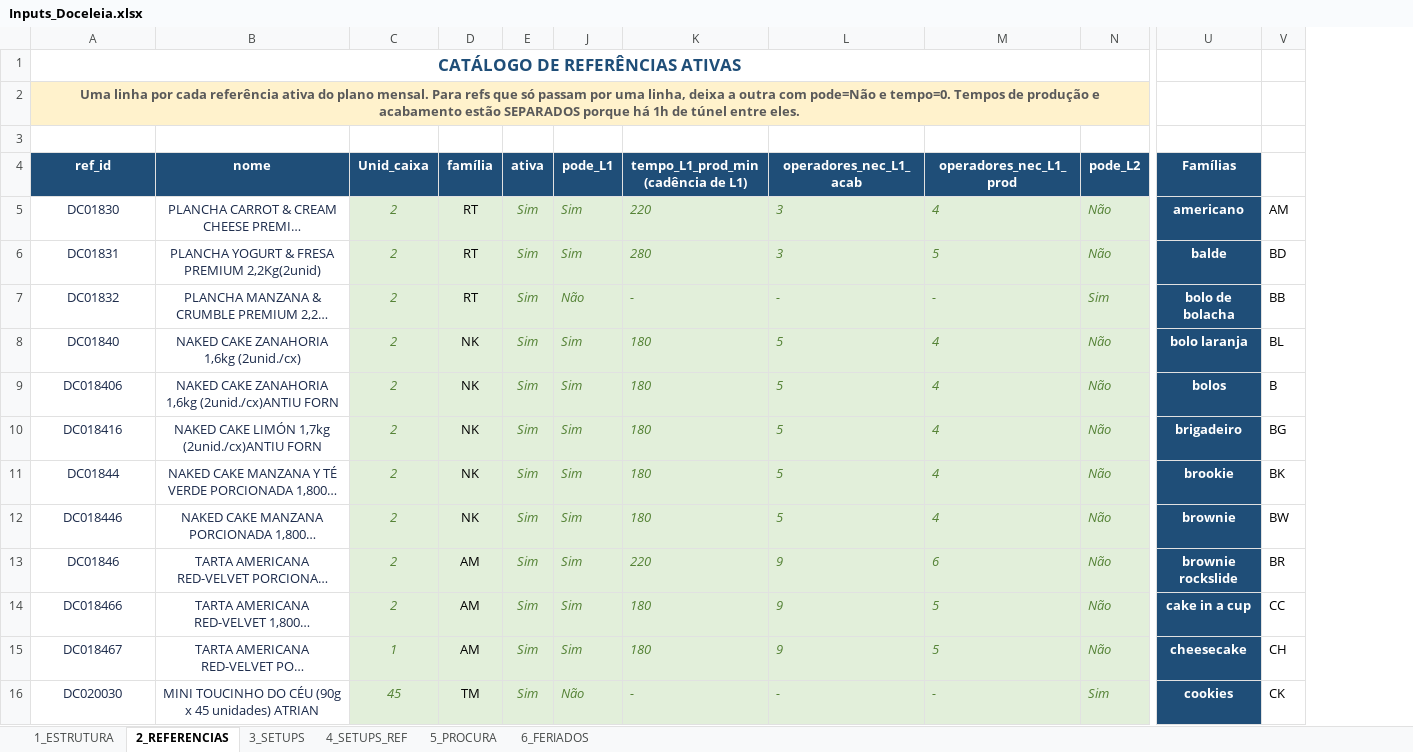
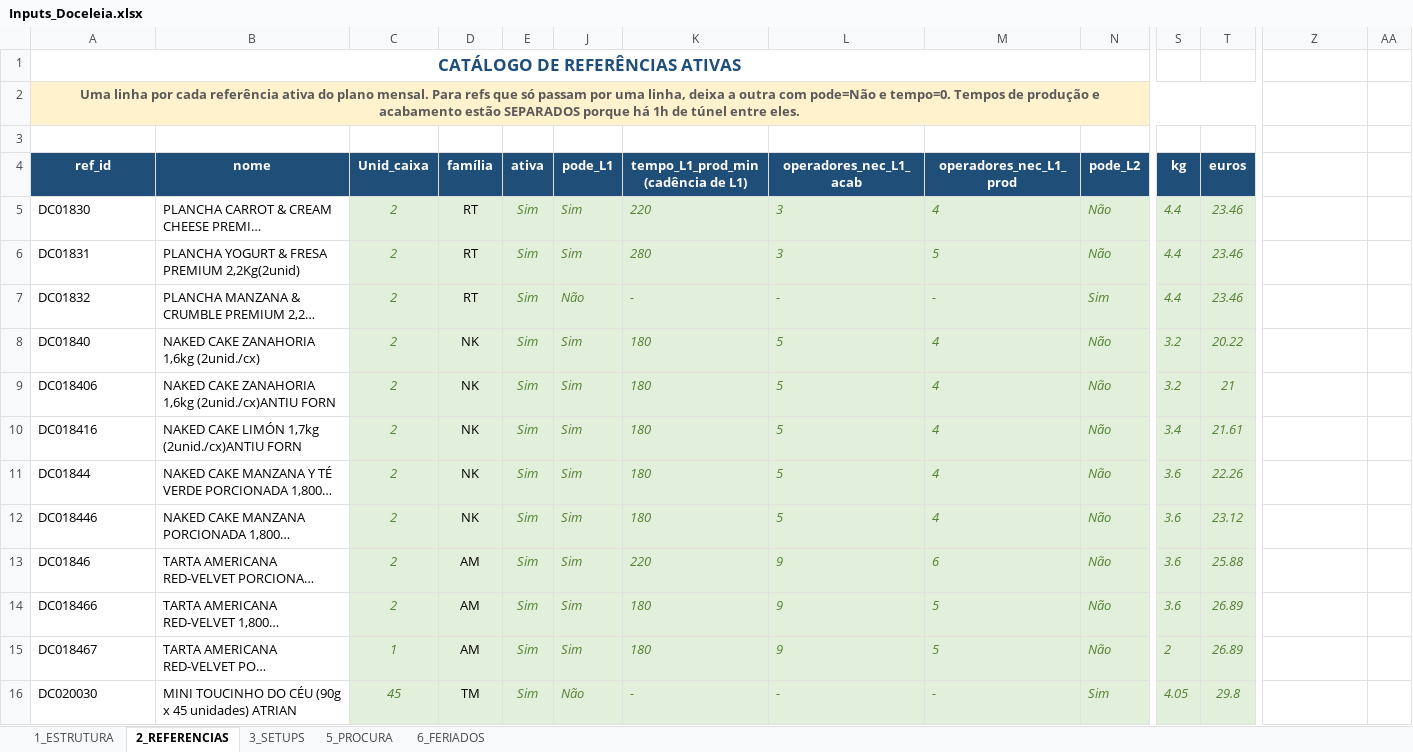
Before and after one commit to MarianaPrimor/tese, an Excel workbook: Inputs_Doceleia.xlsx, sheet 2_REFERENCIAS, drawn as a sheet; only a part is shown, gaps mark what is left out; long unchanged cells end in …; values as stored, in another font and other column widths than the file's, no borders; table styles not drawn; addresses are those after the commit; the diff covers the shown part only; the diff names each change by its address in the sheet, - before the commit and + after, or states it on an @@ line.

```diff
--- a/Inputs_Doceleia.xlsx (sheet 2_REFERENCIAS)
+++ b/Inputs_Doceleia.xlsx (sheet 2_REFERENCIAS)
-sheet tab: 4_SETUPS_REF
+column S (kg), rows 5-16: 4.4 | 4.4 | 4.4 | 3.2 | 3.2 | 3.4 | 3.6 | 3.6 | 3.6 | 3.6 | 2 | 4.05
+column T (euros), rows 5-16: 23.46 | 23.46 | 23.46 | 20.22 | 21 | 21.61 | 22.26 | 23.12 | 25.88 | 26.89 | 26.89 | 29.8
-B2:E2 fill: none
+B2:E2 fill: #FFF2CC
-J2:N2 fill: none
+J2:N2 fill: #FFF2CC
-Z4: Famílias
+Z4: (empty)
-Z4:Z16 fill: #1F4E78
+Z4:Z16 fill: none
@@ A5:B16 text colour: #1B2A4A → black, alignment: center → left @@
-Z5: americano
+Z5: (empty)
-AA5: AM
+AA5: (empty)
-Z6: balde
+Z6: (empty)
-AA6: BD
+AA6: (empty)
-Z7: bolo de bolacha
+Z7: (empty)
-AA7: BB
+AA7: (empty)
-Z8: bolo laranja
+Z8: (empty)
-AA8: BL
+AA8: (empty)
-Z9: bolos
+Z9: (empty)
-AA9: B
+AA9: (empty)
-Z10: brigadeiro
+Z10: (empty)
-AA10: BG
+AA10: (empty)
-Z11: brookie
+Z11: (empty)
-AA11: BK
+AA11: (empty)
-Z12: brownie
+Z12: (empty)
-AA12: BW
+AA12: (empty)
-Z13: brownie rockslide
+Z13: (empty)
-AA13: BR
+AA13: (empty)
-Z14: cake in a cup
+Z14: (empty)
-AA14: CC
+AA14: (empty)
-Z15: cheesecake
+Z15: (empty)
-AA15: CH
+AA15: (empty)
-Z16: cookies
+Z16: (empty)
-AA16: CK
+AA16: (empty)
```
Also changed, not shown: 1 added row, 1 removed row, 3 added columns, 92 edited cells and cell formats elsewhere in this sheet, sheet 5_PROCURA, sheet 6_FERIADOS, hidden cells, 4 other files.
